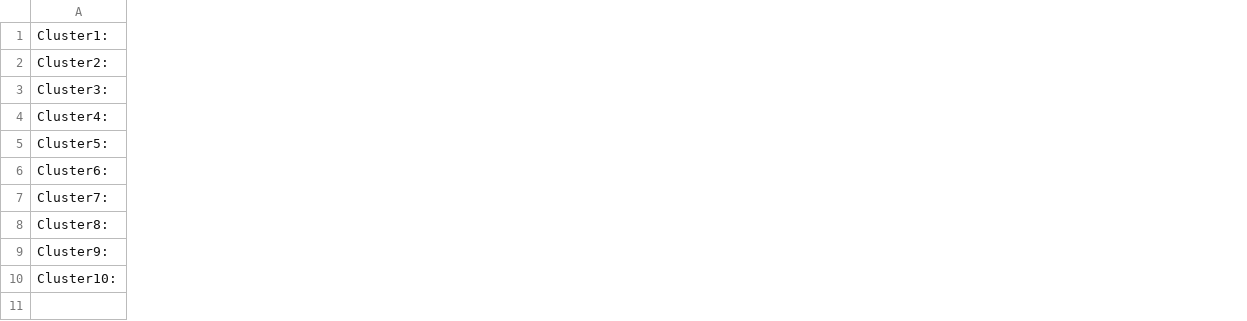
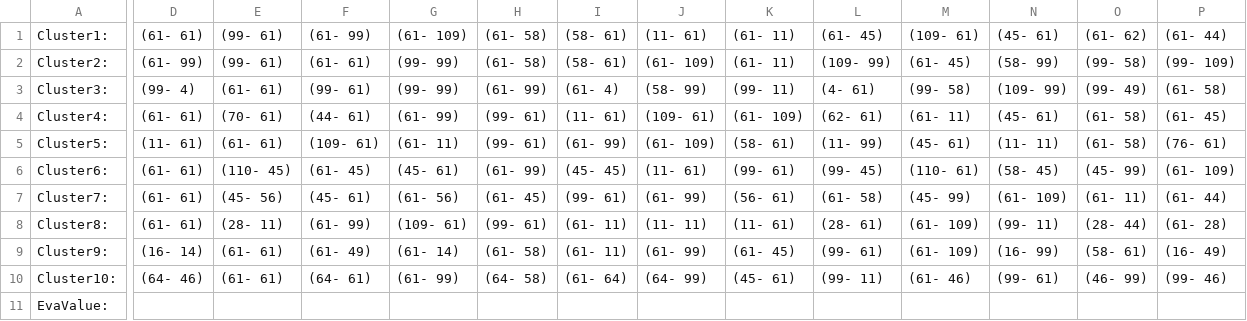
Before and after one commit to KPY1234/NMF, a CSV file: NewClusterResult/H_10_1e-8_topPattern15_EvaluateResultRefined.csv, drawn as a sheet; only a part is shown, gaps mark what is left out; rows hold the shown columns only; the diff covers the shown part only; the diff names each change by its address in the sheet, - before the commit and + after, or states it on an @@ line.

```diff
--- a/NewClusterResult/H_10_1e-8_topPattern15_EvaluateResultRefined.csv
+++ b/NewClusterResult/H_10_1e-8_topPattern15_EvaluateResultRefined.csv
+column D, rows 1-10: (61- 61) | (61- 99) | (99- 4) | (61- 61) | (11- 61) | (61- 61) | (61- 61) | (61- 61) | (16- 14) | (64- 46)
+column E, rows 1-10: (99- 61) | (99- 61) | (61- 61) | (70- 61) | (61- 61) | (110- 45) | (45- 56) | (28- 11) | (61- 61) | (61- 61)
+column F, rows 1-10: (61- 99) | (61- 61) | (99- 61) | (44- 61) | (109- 61) | (61- 45) | (45- 61) | (61- 99) | (61- 49) | (64- 61)
+column G, rows 1-10: (61- 109) | (99- 99) | (99- 99) | (61- 99) | (61- 11) | (45- 61) | (61- 56) | (109- 61) | (61- 14) | (61- 99)
+column H, rows 1-10: (61- 58) | (61- 58) | (61- 99) | (99- 61) | (99- 61) | (61- 99) | (61- 45) | (99- 61) | (61- 58) | (64- 58)
+column I, rows 1-10: (58- 61) | (58- 61) | (61- 4) | (11- 61) | (61- 99) | (45- 45) | (99- 61) | (61- 11) | (61- 11) | (61- 64)
+column J, rows 1-10: (11- 61) | (61- 109) | (58- 99) | (109- 61) | (61- 109) | (11- 61) | (61- 99) | (11- 11) | (61- 99) | (64- 99)
+column K, rows 1-10: (61- 11) | (61- 11) | (99- 11) | (61- 109) | (58- 61) | (99- 61) | (56- 61) | (11- 61) | (61- 45) | (45- 61)
+column L, rows 1-10: (61- 45) | (109- 99) | (4- 61) | (62- 61) | (11- 99) | (99- 45) | (61- 58) | (28- 61) | (99- 61) | (99- 11)
+column M, rows 1-10: (109- 61) | (61- 45) | (99- 58) | (61- 11) | (45- 61) | (110- 61) | (45- 99) | (61- 109) | (61- 109) | (61- 46)
+column N, rows 1-10: (45- 61) | (58- 99) | (109- 99) | (45- 61) | (11- 11) | (58- 45) | (61- 109) | (99- 11) | (16- 99) | (99- 61)
+column O, rows 1-10: (61- 62) | (99- 58) | (99- 49) | (61- 58) | (61- 58) | (45- 99) | (61- 11) | (28- 44) | (58- 61) | (46- 99)
+column P, rows 1-10: (61- 44) | (99- 109) | (61- 58) | (61- 45) | (76- 61) | (61- 109) | (61- 44) | (61- 28) | (16- 49) | (99- 46)
+row 11: EvaValue:
```
Also changed, not shown: 2 added columns elsewhere in this file, NewClusterResult/H_10_1e-8_topPattern20_EvaluateResultRefined.csv, NewClusterResult/H_12_1e-8_topPattern10_EvaluateResultRefined.csv, 39 other files.
